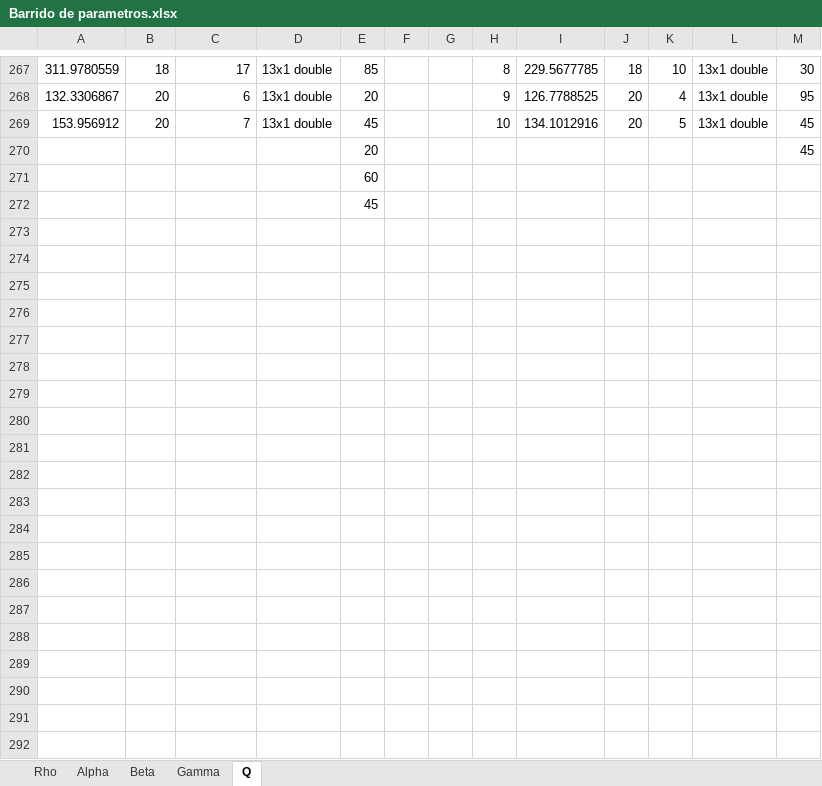
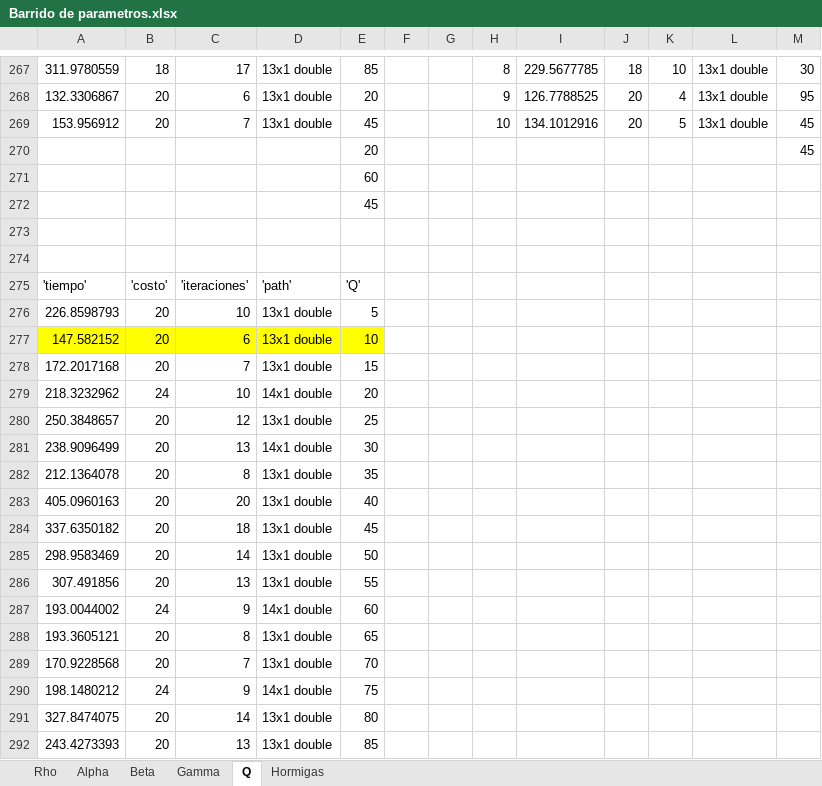
Before and after one commit to larivera-UVG/Inteligencia-Computacional-y-Robotica-Swarm-2021, an Excel workbook: Daniela Baldizón/Planificación y Evasión/Resultados/Barrido de parametros.xlsx, sheet Q, drawn as a sheet; only a part is shown, gaps mark what is left out; values as stored, in another font and other column widths than the file's, no borders; the diff covers the shown part only; the diff names each change by its address in the sheet, - before the commit and + after, or states it on an @@ line.

```diff
--- a/Daniela Baldizón/Planificación y Evasión/Resultados/Barrido de parametros.xlsx (sheet Q)
+++ b/Daniela Baldizón/Planificación y Evasión/Resultados/Barrido de parametros.xlsx (sheet Q)
+sheet tab: Hormigas
+row 273: (empty)
+row 274: (empty)
+row 275: 'tiempo' | 'costo' | 'iteraciones' | 'path' | 'Q'
+row 276: 226.8598793 | 20 | 10 | 13x1 double | 5
+row 277: 147.582152 | 20 | 6 | 13x1 double | 10
+row 278: 172.2017168 | 20 | 7 | 13x1 double | 15
+row 279: 218.3232962 | 24 | 10 | 14x1 double | 20
+row 280: 250.3848657 | 20 | 12 | 13x1 double | 25
+row 281: 238.9096499 | 20 | 13 | 14x1 double | 30
+row 282: 212.1364078 | 20 | 8 | 13x1 double | 35
+row 283: 405.0960163 | 20 | 20 | 13x1 double | 40
+row 284: 337.6350182 | 20 | 18 | 13x1 double | 45
+row 285: 298.9583469 | 20 | 14 | 13x1 double | 50
+row 286: 307.491856 | 20 | 13 | 13x1 double | 55
+row 287: 193.0044002 | 24 | 9 | 14x1 double | 60
+row 288: 193.3605121 | 20 | 8 | 13x1 double | 65
+row 289: 170.9228568 | 20 | 7 | 13x1 double | 70
+row 290: 198.1480212 | 24 | 9 | 14x1 double | 75
+row 291: 327.8474075 | 20 | 14 | 13x1 double | 80
+row 292: 243.4273393 | 20 | 13 | 13x1 double | 85
```
Also changed, not shown: 382 added rows elsewhere in this sheet, 3 other files.
